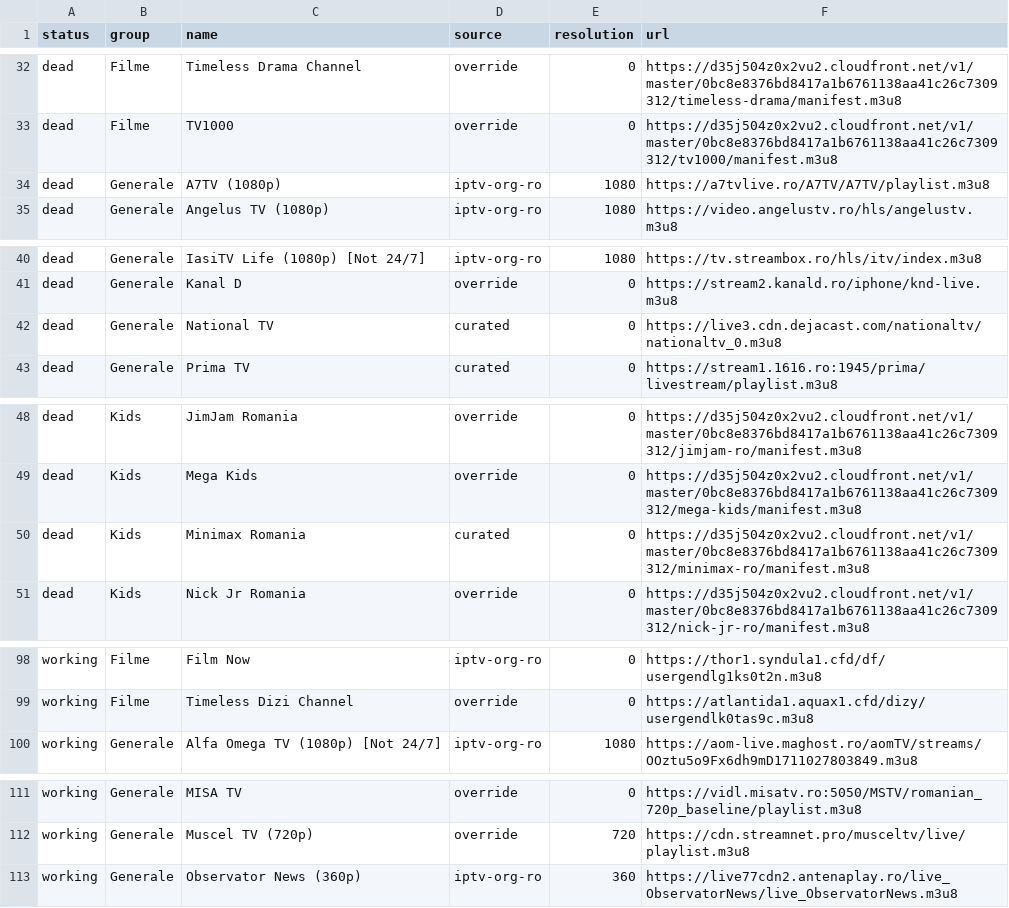
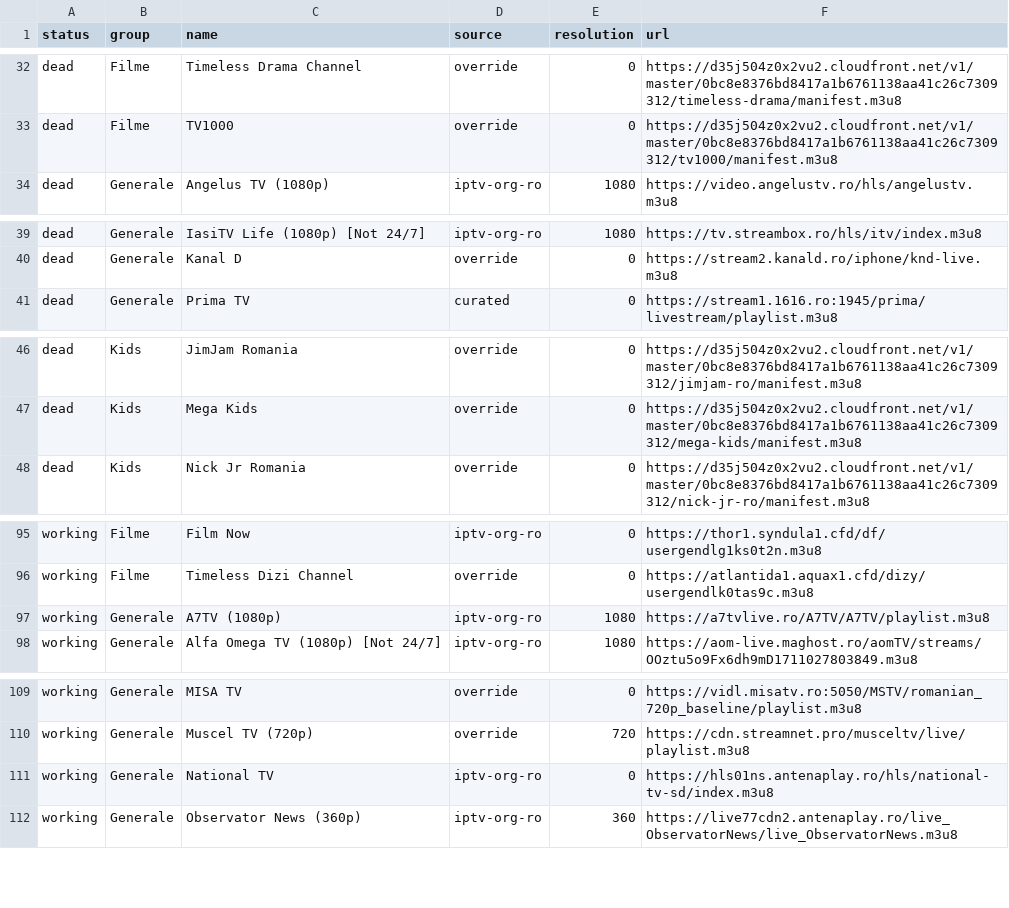
Before and after one commit to carloclim/romania-iptv-list, a CSV file: dist/status.csv, drawn as a sheet; only a part is shown, gaps mark what is left out; the diff covers the shown part only.

```diff
--- a/dist/status.csv
+++ b/dist/status.csv
@@ -33,3 +33,2 @@ dead,Filme,Timeless Drama Channel,override,0,https://d35j504z0x2vu2.cloudfront.n
 dead,Filme,TV1000,override,0,https://d35j504z0x2vu2.cloudfront.net/v1/master/0bc8e8376bd8417a1b6761138aa41c26c7309312/tv1000/manifest.m3u8
-dead,Generale,A7TV (1080p),iptv-org-ro,1080,https://a7tvlive.ro/A7TV/A7TV/playlist.m3u8
 dead,Generale,Angelus TV (1080p),iptv-org-ro,1080,https://video.angelustv.ro/hls/angelustv.m3u8
@@ -41,3 +40,2 @@ dead,Generale,IasiTV Life (1080p) [Not 24/7],iptv-org-ro,1080,https://tv.streamb
 dead,Generale,Kanal D,override,0,https://stream2.kanald.ro/iphone/knd-live.m3u8
-dead,Generale,National TV,curated,0,https://live3.cdn.dejacast.com/nationaltv/nationaltv_0.m3u8
 dead,Generale,Prima TV,curated,0,https://stream1.1616.ro:1945/prima/livestream/playlist.m3u8
@@ -49,3 +47,2 @@ dead,Kids,JimJam Romania,override,0,https://d35j504z0x2vu2.cloudfront.net/v1/mas
 dead,Kids,Mega Kids,override,0,https://d35j504z0x2vu2.cloudfront.net/v1/master/0bc8e8376bd8417a1b6761138aa41c26c7309312/mega-kids/manifest.m3u8
-dead,Kids,Minimax Romania,curated,0,https://d35j504z0x2vu2.cloudfront.net/v1/master/0bc8e8376bd8417a1b6761138aa41c26c7309312/minimax-ro/manifest.m3u8
 dead,Kids,Nick Jr Romania,override,0,https://d35j504z0x2vu2.cloudfront.net/v1/master/0bc8e8376bd8417a1b6761138aa41c26c7309312/nick-jr-ro/manifest.m3u8
@@ -99,2 +96,3 @@ working,Filme,Film Now,iptv-org-ro,0,https://thor1.syndula1.cfd/df/usergendlg1ks
 working,Filme,Timeless Dizi Channel,override,0,https://atlantida1.aquax1.cfd/dizy/usergendlk0tas9c.m3u8
+working,Generale,A7TV (1080p),iptv-org-ro,1080,https://a7tvlive.ro/A7TV/A7TV/playlist.m3u8
 working,Generale,Alfa Omega TV (1080p) [Not 24/7],iptv-org-ro,1080,https://aom-live.maghost.ro/aomTV/streams/OOztu5o9Fx6dh9mD1711027803849.m3u8
@@ -112,2 +110,3 @@ working,Generale,MISA TV,override,0,https://vidl.misatv.ro:5050/MSTV/romanian_72
 working,Generale,Muscel TV (720p),override,720,https://cdn.streamnet.pro/musceltv/live/playlist.m3u8
+working,Generale,National TV,iptv-org-ro,0,https://hls01ns.antenaplay.ro/hls/national-tv-sd/index.m3u8
 working,Generale,Observator News (360p),iptv-org-ro,360,https://live77cdn2.antenaplay.ro/live_ObservatorNews/live_ObservatorNews.m3u8
```
Also changed, not shown: 2 added rows elsewhere in this file, 12 other files.
